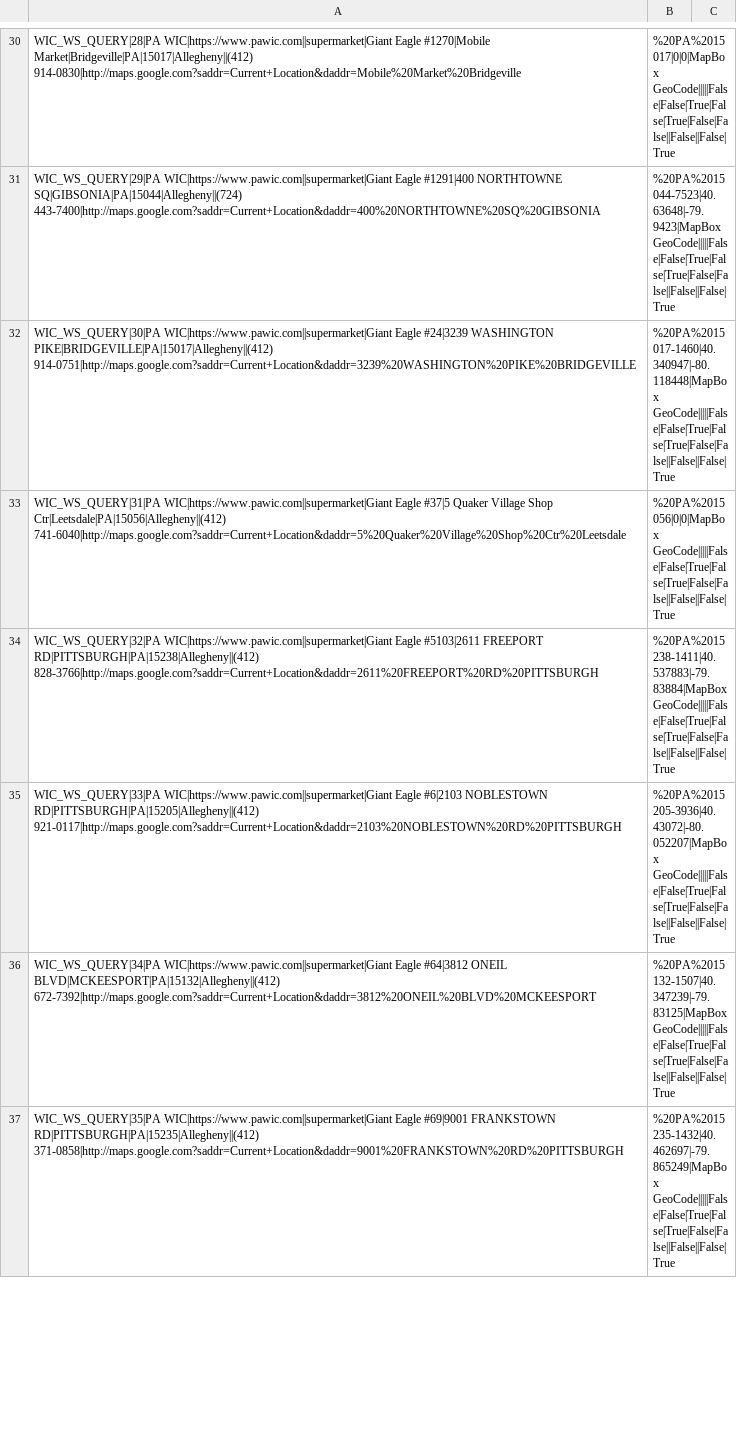
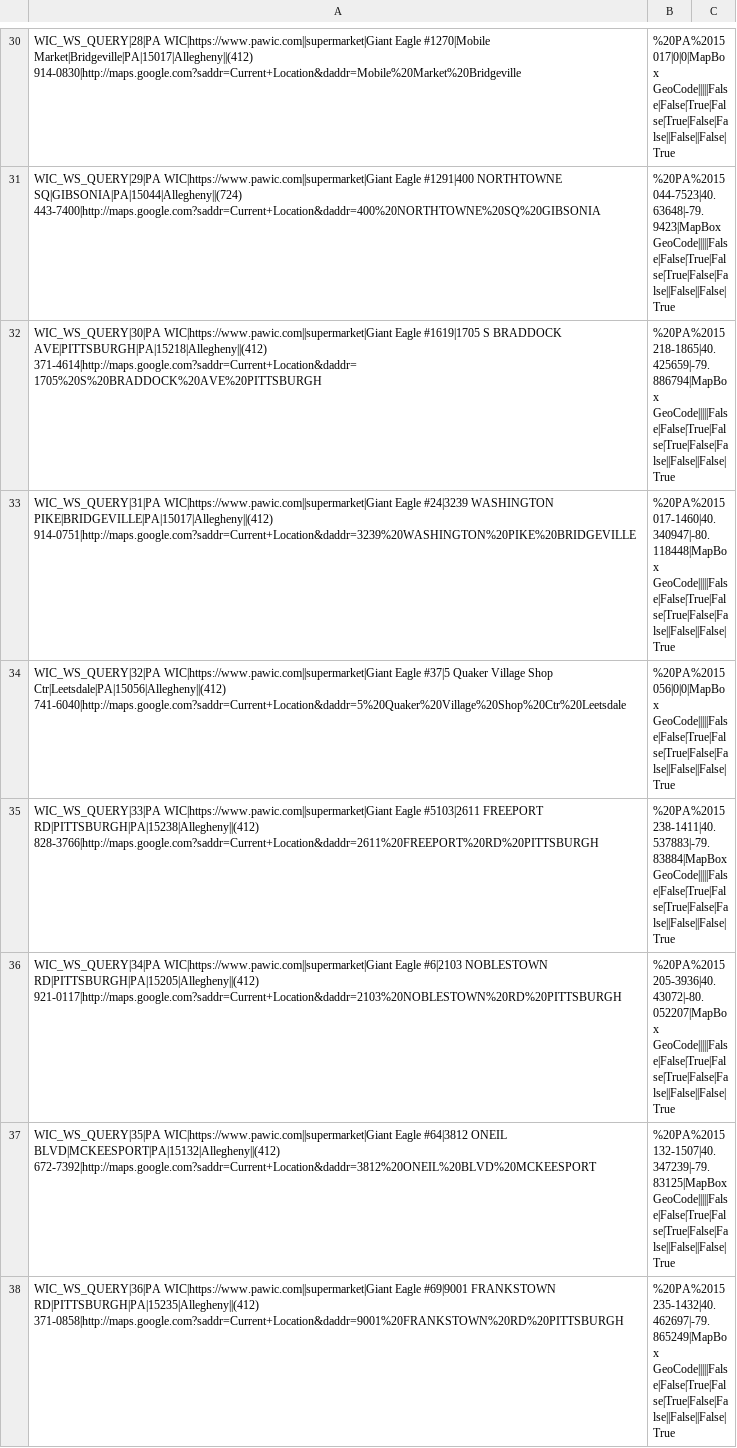
Before and after one commit to CodeForPittsburgh/food-access-data-transformation, a CSV file: food-data/raw-sources/wic-raw.csv, drawn as a sheet; only a part is shown, gaps mark what is left out; the diff covers the shown part only.

```diff
--- a/food-data/raw-sources/wic-raw.csv
+++ b/food-data/raw-sources/wic-raw.csv
@@ -31,7 +31,8 @@ WIC_WS_QUERY|28|PA WIC|https://www.pawic.com||supermarket|Giant Eagle #1270|Mobi
 WIC_WS_QUERY|29|PA WIC|https://www.pawic.com||supermarket|Giant Eagle #1291|400 NORTHTOWNE SQ|GIBSONIA|PA|15044|Allegheny||(724) 443-7400|http://maps.google.com?saddr=Current+Location&daddr=400%20NORTHTOWNE%20SQ%20GIBSONIA,%20PA%2015044-7523|40.63648|-79.9423|MapBox GeoCode|||||False|False|True|False|True|False|False||False||False|True
-WIC_WS_QUERY|30|PA WIC|https://www.pawic.com||supermarket|Giant Eagle #24|3239 WASHINGTON PIKE|BRIDGEVILLE|PA|15017|Allegheny||(412) 914-0751|http://maps.google.com?saddr=Current+Location&daddr=3239%20WASHINGTON%20PIKE%20BRIDGEVILLE,%20PA%2015017-1460|40.340947|-80.118448|MapBox GeoCode|||||False|False|True|False|True|False|False||False||False|True
-WIC_WS_QUERY|31|PA WIC|https://www.pawic.com||supermarket|Giant Eagle #37|5 Quaker Village Shop Ctr|Leetsdale|PA|15056|Allegheny||(412) 741-6040|http://maps.google.com?saddr=Current+Location&daddr=5%20Quaker%20Village%20Shop%20Ctr%20Leetsdale,%20PA%2015056|0|0|MapBox GeoCode|||||False|False|True|False|True|False|False||False||False|True
-WIC_WS_QUERY|32|PA WIC|https://www.pawic.com||supermarket|Giant Eagle #5103|2611 FREEPORT RD|PITTSBURGH|PA|15238|Allegheny||(412) 828-3766|http://maps.google.com?saddr=Current+Location&daddr=2611%20FREEPORT%20RD%20PITTSBURGH,%20PA%2015238-1411|40.537883|-79.83884|MapBox GeoCode|||||False|False|True|False|True|False|False||False||False|True
-WIC_WS_QUERY|33|PA WIC|https://www.pawic.com||supermarket|Giant Eagle #6|2103 NOBLESTOWN RD|PITTSBURGH|PA|15205|Allegheny||(412) 921-0117|http://maps.google.com?saddr=Current+Location&daddr=2103%20NOBLESTOWN%20RD%20PITTSBURGH,%20PA%2015205-3936|40.43072|-80.052207|MapBox GeoCode|||||False|False|True|False|True|False|False||False||False|True
-WIC_WS_QUERY|34|PA WIC|https://www.pawic.com||supermarket|Giant Eagle #64|3812 ONEIL BLVD|MCKEESPORT|PA|15132|Allegheny||(412) 672-7392|http://maps.google.com?saddr=Current+Location&daddr=3812%20ONEIL%20BLVD%20MCKEESPORT,%20PA%2015132-1507|40.347239|-79.83125|MapBox GeoCode|||||False|False|True|False|True|False|False||False||False|True
-WIC_WS_QUERY|35|PA WIC|https://www.pawic.com||supermarket|Giant Eagle #69|9001 FRANKSTOWN RD|PITTSBURGH|PA|15235|Allegheny||(412) 371-0858|http://maps.google.com?saddr=Current+Location&daddr=9001%20FRANKSTOWN%20RD%20PITTSBURGH,%20PA%2015235-1432|40.462697|-79.865249|MapBox GeoCode|||||False|False|True|False|True|False|False||False||False|True
+WIC_WS_QUERY|30|PA WIC|https://www.pawic.com||supermarket|Giant Eagle #1619|1705 S BRADDOCK AVE|PITTSBURGH|PA|15218|Allegheny||(412) 371-4614|http://maps.google.com?saddr=Current+Location&daddr=1705%20S%20BRADDOCK%20AVE%20PITTSBURGH,%20PA%2015218-1865|40.425659|-79.886794|MapBox GeoCode|||||False|False|True|False|True|False|False||False||False|True
+WIC_WS_QUERY|31|PA WIC|https://www.pawic.com||supermarket|Giant Eagle #24|3239 WASHINGTON PIKE|BRIDGEVILLE|PA|15017|Allegheny||(412) 914-0751|http://maps.google.com?saddr=Current+Location&daddr=3239%20WASHINGTON%20PIKE%20BRIDGEVILLE,%20PA%2015017-1460|40.340947|-80.118448|MapBox GeoCode|||||False|False|True|False|True|False|False||False||False|True
+WIC_WS_QUERY|32|PA WIC|https://www.pawic.com||supermarket|Giant Eagle #37|5 Quaker Village Shop Ctr|Leetsdale|PA|15056|Allegheny||(412) 741-6040|http://maps.google.com?saddr=Current+Location&daddr=5%20Quaker%20Village%20Shop%20Ctr%20Leetsdale,%20PA%2015056|0|0|MapBox GeoCode|||||False|False|True|False|True|False|False||False||False|True
+WIC_WS_QUERY|33|PA WIC|https://www.pawic.com||supermarket|Giant Eagle #5103|2611 FREEPORT RD|PITTSBURGH|PA|15238|Allegheny||(412) 828-3766|http://maps.google.com?saddr=Current+Location&daddr=2611%20FREEPORT%20RD%20PITTSBURGH,%20PA%2015238-1411|40.537883|-79.83884|MapBox GeoCode|||||False|False|True|False|True|False|False||False||False|True
+WIC_WS_QUERY|34|PA WIC|https://www.pawic.com||supermarket|Giant Eagle #6|2103 NOBLESTOWN RD|PITTSBURGH|PA|15205|Allegheny||(412) 921-0117|http://maps.google.com?saddr=Current+Location&daddr=2103%20NOBLESTOWN%20RD%20PITTSBURGH,%20PA%2015205-3936|40.43072|-80.052207|MapBox GeoCode|||||False|False|True|False|True|False|False||False||False|True
+WIC_WS_QUERY|35|PA WIC|https://www.pawic.com||supermarket|Giant Eagle #64|3812 ONEIL BLVD|MCKEESPORT|PA|15132|Allegheny||(412) 672-7392|http://maps.google.com?saddr=Current+Location&daddr=3812%20ONEIL%20BLVD%20MCKEESPORT,%20PA%2015132-1507|40.347239|-79.83125|MapBox GeoCode|||||False|False|True|False|True|False|False||False||False|True
+WIC_WS_QUERY|36|PA WIC|https://www.pawic.com||supermarket|Giant Eagle #69|9001 FRANKSTOWN RD|PITTSBURGH|PA|15235|Allegheny||(412) 371-0858|http://maps.google.com?saddr=Current+Location&daddr=9001%20FRANKSTOWN%20RD%20PITTSBURGH,%20PA%2015235-1432|40.462697|-79.865249|MapBox GeoCode|||||False|False|True|False|True|False|False||False||False|True
```
Also changed, not shown: 1 removed row and 6 edited cells elsewhere in this file, food-data/merged-data/duplicate-merged-data.csv, food-data/merged-data/invalid-raw-sources.csv, 5 other files.
